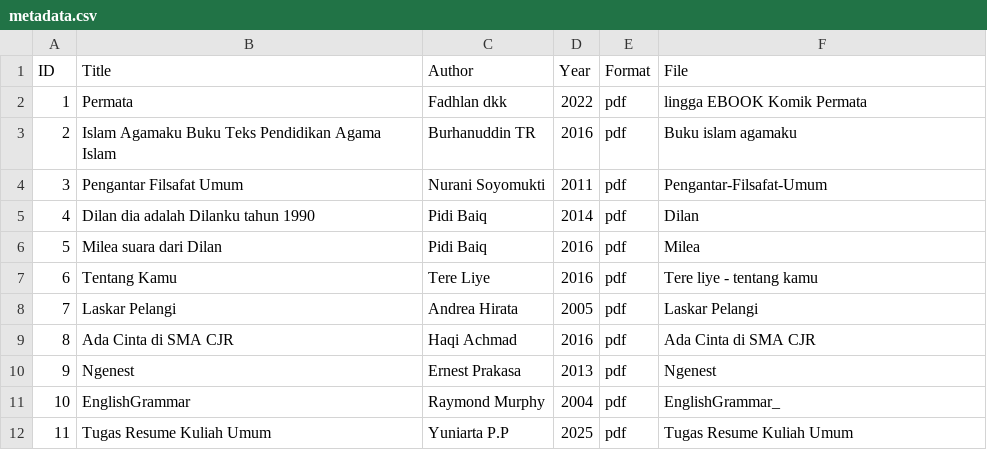
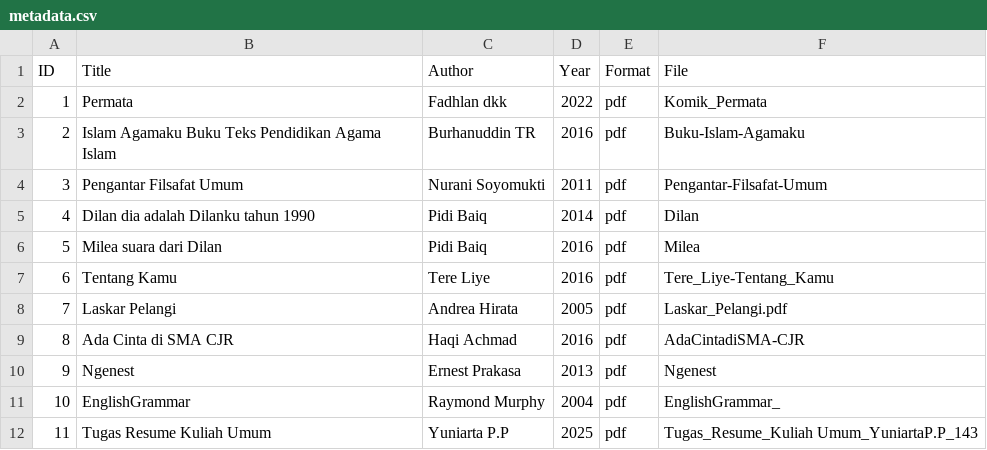
Before and after one commit to yuniartapamungkas/digitallibraryy, a CSV file: metadata/metadata.csv, drawn as a sheet.

Commit message:
Update metadata.csv

```diff
--- a/metadata/metadata.csv
+++ b/metadata/metadata.csv
@@ -1,4 +1,4 @@
 ID,Title,Author,Year,Format,File
-1,Permata,Fadhlan dkk,2022,pdf,lingga EBOOK Komik Permata
-2,Islam Agamaku Buku Teks Pendidikan Agama Islam,Burhanuddin TR,2016,pdf,Buku islam agamaku
+1,Permata,Fadhlan dkk,2022,pdf,Komik_Permata
+2,Islam Agamaku Buku Teks Pendidikan Agama Islam,Burhanuddin TR,2016,pdf,Buku-Islam-Agamaku
 3,Pengantar Filsafat Umum,Nurani Soyomukti,2011,pdf,Pengantar-Filsafat-Umum
@@ -6,7 +6,7 @@ ID,Title,Author,Year,Format,File
 5,Milea suara dari Dilan,Pidi Baiq,2016,pdf,Milea
-6,Tentang Kamu, Tere Liye,2016,pdf,Tere liye - tentang kamu
-7,Laskar Pelangi, Andrea Hirata,2005,pdf,Laskar Pelangi
-8,Ada Cinta di SMA CJR, Haqi Achmad,2016,pdf,Ada Cinta di SMA CJR
+6,Tentang Kamu, Tere Liye,2016,pdf,Tere_Liye-Tentang_Kamu
+7,Laskar Pelangi, Andrea Hirata,2005,pdf,Laskar_Pelangi.pdf
+8,Ada Cinta di SMA CJR, Haqi Achmad,2016,pdf,AdaCintadiSMA-CJR
 9,Ngenest, Ernest Prakasa,2013,pdf,Ngenest
 10,EnglishGrammar, Raymond Murphy,2004,pdf,EnglishGrammar_
-11,Tugas Resume Kuliah Umum, Yuniarta P.P,2025,pdf,Tugas Resume Kuliah Umum
+11,Tugas Resume Kuliah Umum, Yuniarta P.P,2025,pdf,Tugas_Resume_Kuliah Umum_YuniartaP.P_143
```
